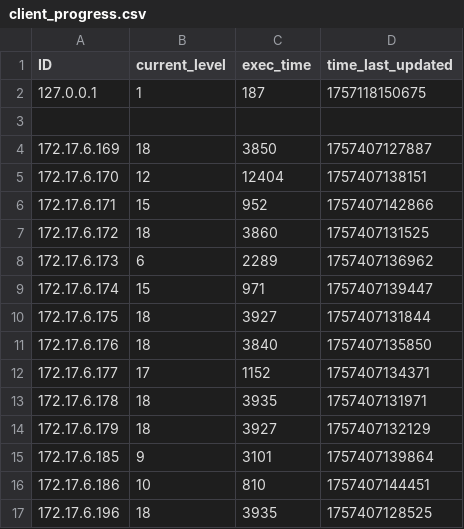
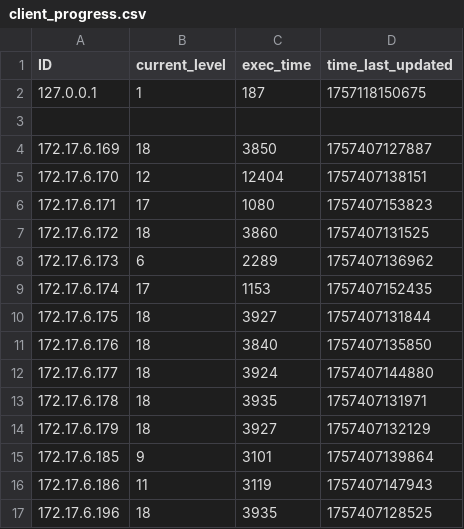
Before and after one commit to multivvac/parallel-programming-competition-uni.lu, a CSV file: client_progress.csv, drawn as a sheet.

Commit message:
update: leader board logs

```diff
--- a/client_progress.csv
+++ b/client_progress.csv
@@ -5,9 +5,9 @@ ID,current_level,exec_time,time_last_updated
 172.17.6.170,12,12404,1757407138151
-172.17.6.171,15,952,1757407142866
+172.17.6.171,17,1080,1757407153823
 172.17.6.172,18,3860,1757407131525
 172.17.6.173,6,2289,1757407136962
-172.17.6.174,15,971,1757407139447
+172.17.6.174,17,1153,1757407152435
 172.17.6.175,18,3927,1757407131844
 172.17.6.176,18,3840,1757407135850
-172.17.6.177,17,1152,1757407134371
+172.17.6.177,18,3924,1757407144880
 172.17.6.178,18,3935,1757407131971
@@ -15,3 +15,3 @@ ID,current_level,exec_time,time_last_updated
 172.17.6.185,9,3101,1757407139864
-172.17.6.186,10,810,1757407144451
+172.17.6.186,11,3119,1757407147943
 172.17.6.196,18,3935,1757407128525
```
